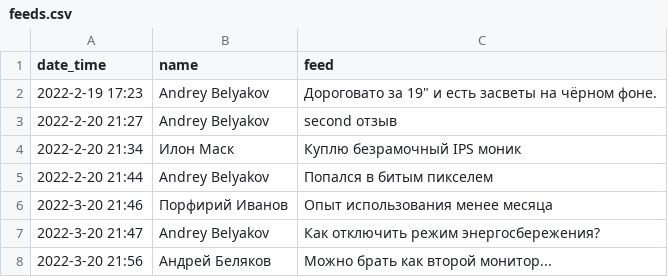
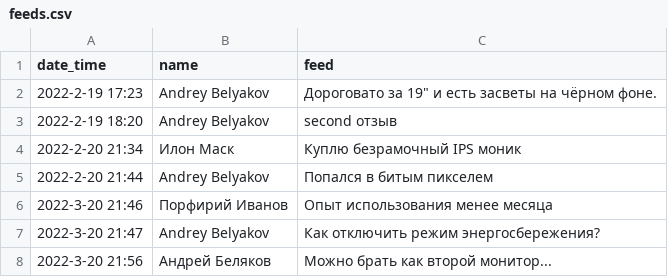
Before and after one commit to permCoding/se-21-nodejs, a CSV file: part-2/themes/09-db/08-feedback/01-post/private/feeds.csv, drawn as a sheet.

```diff
--- a/part-2/themes/09-db/08-feedback/01-post/private/feeds.csv
+++ b/part-2/themes/09-db/08-feedback/01-post/private/feeds.csv
@@ -2,3 +2,3 @@ date_time|name|feed
 2022-2-19 17:23|Andrey Belyakov|Дороговато за 19" и есть засветы на чёрном фоне.
-2022-2-20 21:27|Andrey Belyakov|second отзыв
+2022-2-19 18:20|Andrey Belyakov|second отзыв
 2022-2-20 21:34|Илон Маск|Куплю безрамочный IPS моник
```
Also changed, not shown: 7 other files.
